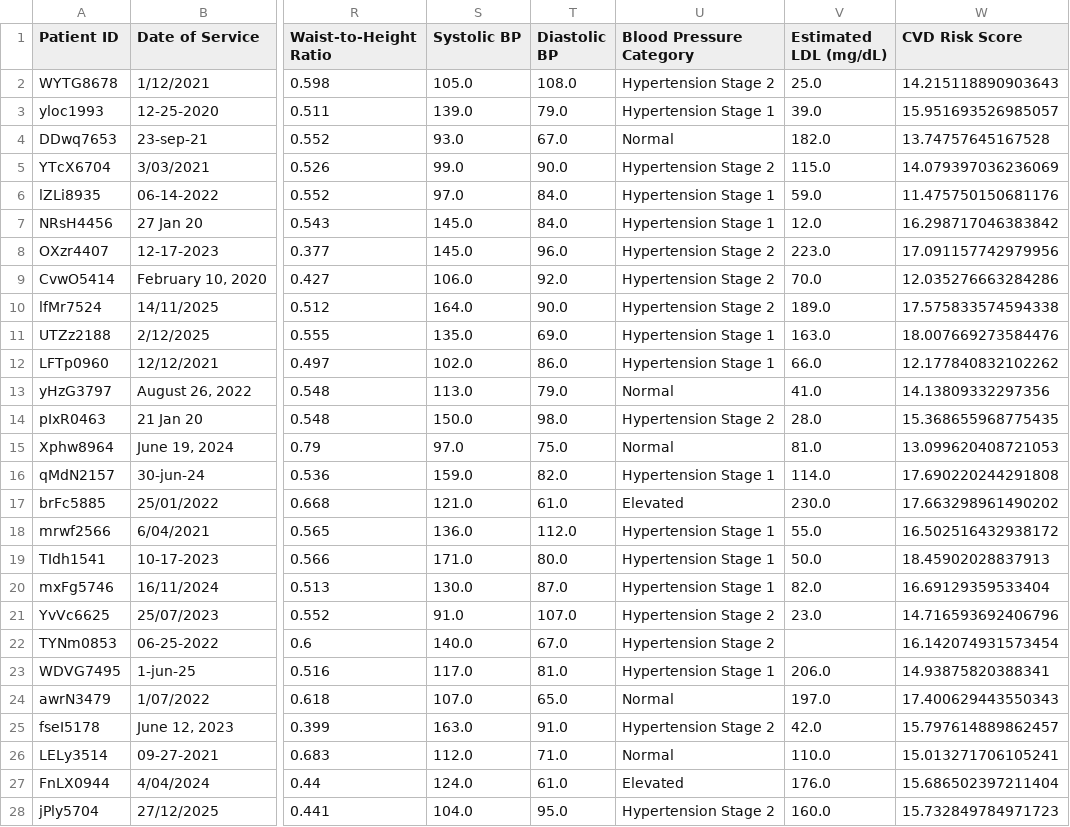
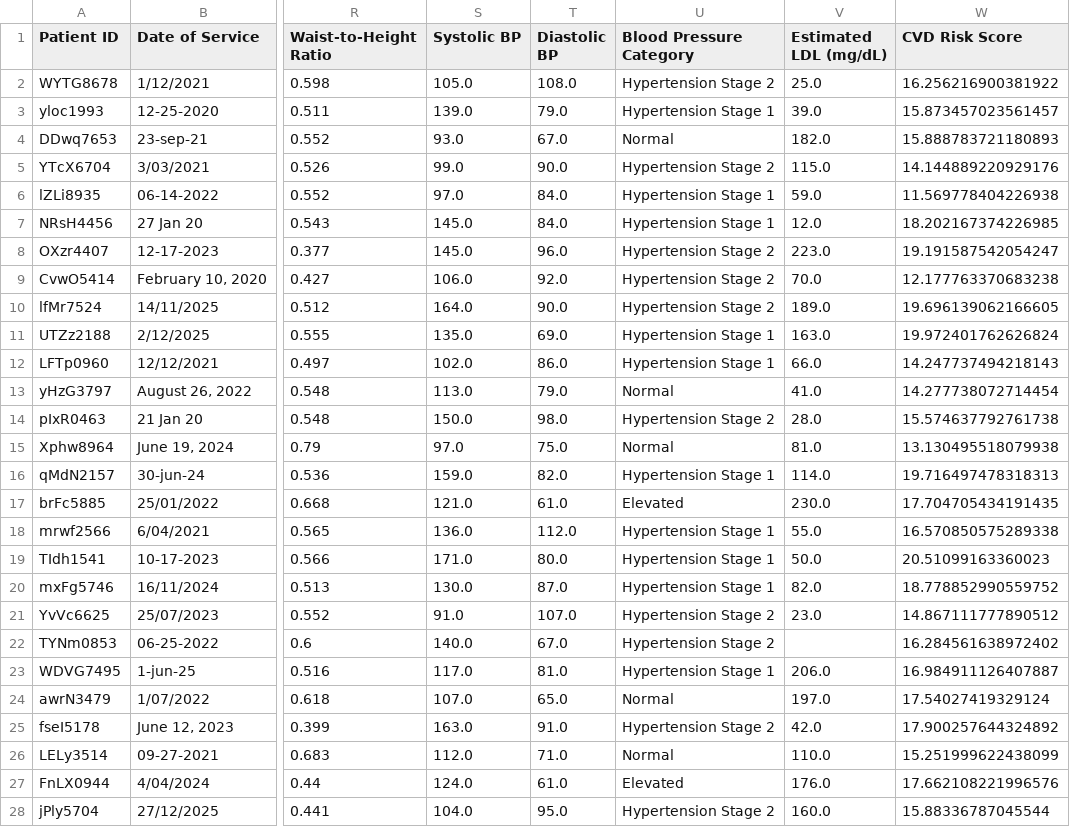
Before and after one commit to jcamilc17/Laboratorio-1_ML, a CSV file: predicciones_test_lab1.csv, drawn as a sheet; only a part is shown, gaps mark what is left out; the diff covers the shown part only; the diff names each change by its address in the sheet, - before the commit and + after, or states it on an @@ line.

```diff
--- a/predicciones_test_lab1.csv
+++ b/predicciones_test_lab1.csv
-W2 (CVD Risk Score): 14.215118890903643
+W2 (CVD Risk Score): 16.256216900381922
-W3 (CVD Risk Score): 15.951693526985057
+W3 (CVD Risk Score): 15.873457023561457
-W4 (CVD Risk Score): 13.74757645167528
+W4 (CVD Risk Score): 15.888783721180893
-W5 (CVD Risk Score): 14.079397036236069
+W5 (CVD Risk Score): 14.144889220929176
-W6 (CVD Risk Score): 11.475750150681176
+W6 (CVD Risk Score): 11.569778404226938
-W7 (CVD Risk Score): 16.298717046383842
+W7 (CVD Risk Score): 18.202167374226985
-W8 (CVD Risk Score): 17.091157742979956
+W8 (CVD Risk Score): 19.191587542054247
-W9 (CVD Risk Score): 12.035276663284286
+W9 (CVD Risk Score): 12.177763370683238
-W10 (CVD Risk Score): 17.575833574594338
+W10 (CVD Risk Score): 19.696139062166605
-W11 (CVD Risk Score): 18.007669273584476
+W11 (CVD Risk Score): 19.972401762626824
-W12 (CVD Risk Score): 12.177840832102262
+W12 (CVD Risk Score): 14.247737494218143
-W13 (CVD Risk Score): 14.13809332297356
+W13 (CVD Risk Score): 14.277738072714454
-W14 (CVD Risk Score): 15.368655968775435
+W14 (CVD Risk Score): 15.574637792761738
-W15 (CVD Risk Score): 13.099620408721053
+W15 (CVD Risk Score): 13.130495518079938
-W16 (CVD Risk Score): 17.690220244291808
+W16 (CVD Risk Score): 19.716497478318313
-W17 (CVD Risk Score): 17.663298961490202
+W17 (CVD Risk Score): 17.704705434191435
-W18 (CVD Risk Score): 16.502516432938172
+W18 (CVD Risk Score): 16.570850575289338
-W19 (CVD Risk Score): 18.45902028837913
+W19 (CVD Risk Score): 20.51099163360023
-W20 (CVD Risk Score): 16.69129359533404
+W20 (CVD Risk Score): 18.778852990559752
-W21 (CVD Risk Score): 14.716593692406796
+W21 (CVD Risk Score): 14.867111777890512
-W22 (CVD Risk Score): 16.142074931573454
+W22 (CVD Risk Score): 16.284561638972402
-W23 (CVD Risk Score): 14.93875820388341
+W23 (CVD Risk Score): 16.984911126407887
-W24 (CVD Risk Score): 17.400629443550343
+W24 (CVD Risk Score): 17.54027419329124
-W25 (CVD Risk Score): 15.797614889862457
+W25 (CVD Risk Score): 17.900257644324892
-W26 (CVD Risk Score): 15.013271706105241
+W26 (CVD Risk Score): 15.251999622438099
-W27 (CVD Risk Score): 15.686502397211404
+W27 (CVD Risk Score): 17.662108221996576
-W28 (CVD Risk Score): 15.732849784971723
+W28 (CVD Risk Score): 15.88336787045544
```
Also changed, not shown: 167 edited cells elsewhere in this file, importancia_variables_modelo3.csv, 1 other file.
